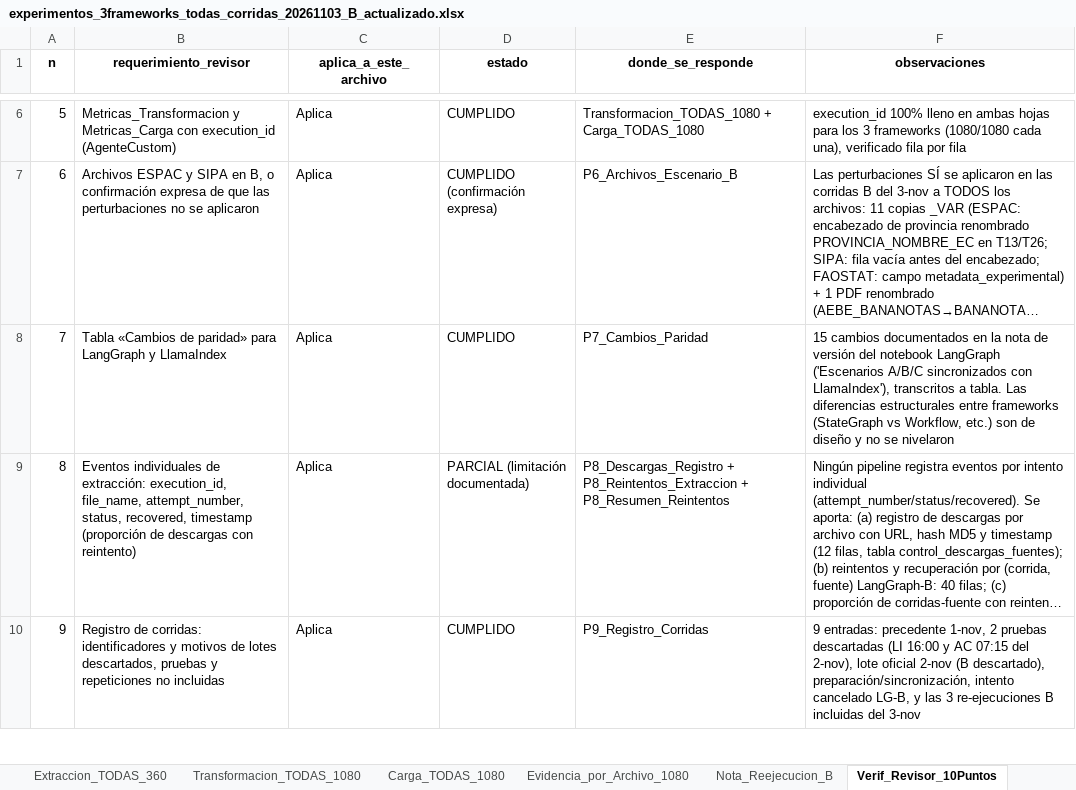
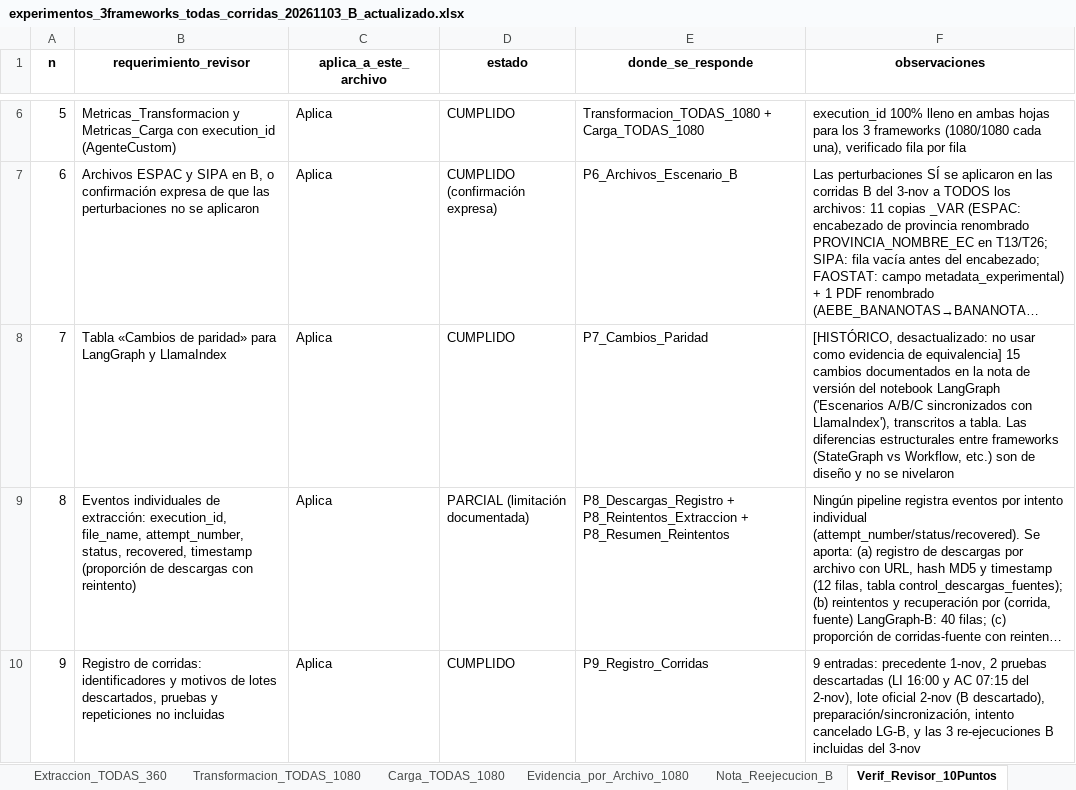
Before and after one commit to jossfranco2005-maker/data_repository_ec_banano, an Excel workbook: resultados/logs/finales/experimentos_3frameworks_todas_corridas_20261103_B_actualizado.xlsx, sheet Verif_Revisor_10Puntos, drawn as a sheet; only a part is shown, gaps mark what is left out; long unchanged cells end in …; values as stored, in another font and other column widths than the file's, no borders; the diff names each change by its address in the sheet, - before the commit and + after, or states it on an @@ line.

```diff
--- a/resultados/logs/finales/experimentos_3frameworks_todas_corridas_20261103_B_actualizado.xlsx (sheet Verif_Revisor_10Puntos)
+++ b/resultados/logs/finales/experimentos_3frameworks_todas_corridas_20261103_B_actualizado.xlsx (sheet Verif_Revisor_10Puntos)
-F8 (observaciones): 15 cambios…
+F8 (observaciones): [HISTÓRICO, desactualizado: no usar como evidencia de equivalencia] 15 cambios…
```
Also changed, not shown: sheet Notas, sheet 00_Guia_Lectura, resultados/anexos/Anexos_INGENIUS.xlsx, 2 other files.
